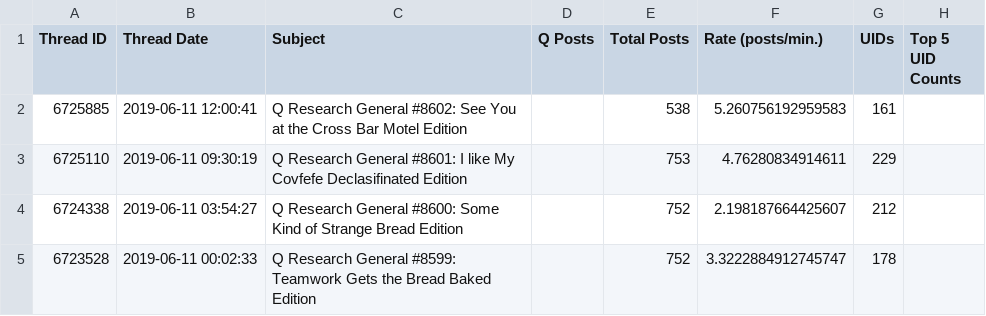
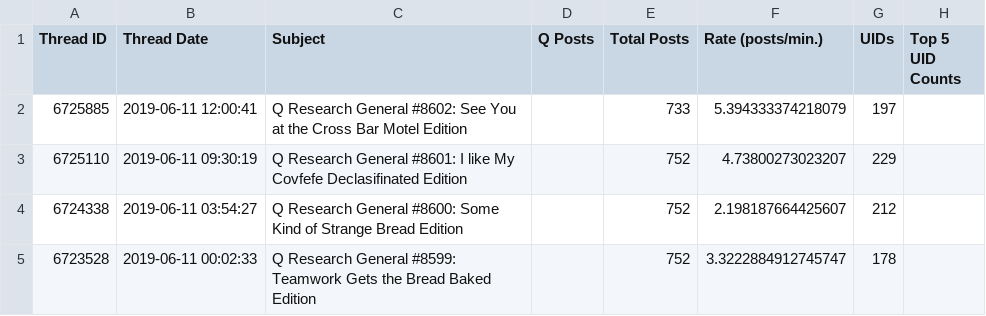
Before and after one commit to linosti/linosti.github.io, a CSV file: qresearch_thread_stats.csv, drawn as a sheet; only a part is shown.

```diff
--- a/qresearch_thread_stats.csv
+++ b/qresearch_thread_stats.csv
@@ -1,4 +1,4 @@
 "Thread ID","Thread Date","Subject","Q Posts","Total Posts","Rate (posts/min.)","UIDs","Top 5 UID Counts"
-6725885,"2019-06-11 12:00:41","Q Research General #8602:  See You at the Cross Bar Motel Edition",,538,5.260756192959583,161
-6725110,"2019-06-11 09:30:19","Q Research General #8601:  I like My Covfefe Declasifinated Edition",,753,4.76280834914611,229
+6725885,"2019-06-11 12:00:41","Q Research General #8602:  See You at the Cross Bar Motel Edition",,733,5.394333374218079,197
+6725110,"2019-06-11 09:30:19","Q Research General #8601:  I like My Covfefe Declasifinated Edition",,752,4.73800273023207,229
 6724338,"2019-06-11 03:54:27","Q Research General #8600: Some Kind of Strange Bread Edition",,752,2.198187664425607,212
```
Also changed, not shown: 1 other file.
